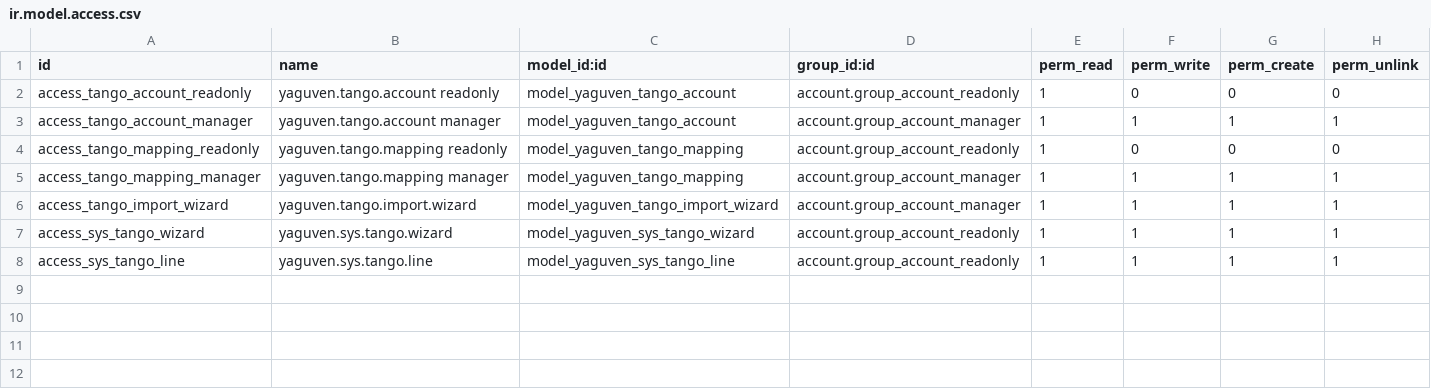
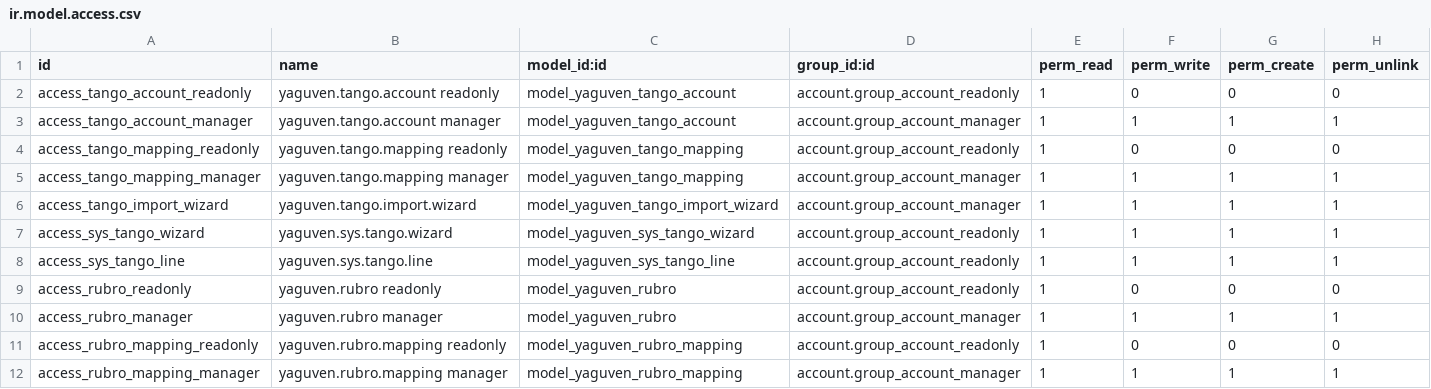
Before and after one commit to GuvensConsultora/yaguven_sys_tango, a CSV file: security/ir.model.access.csv, drawn as a sheet.

```diff
--- a/security/ir.model.access.csv
+++ b/security/ir.model.access.csv
@@ -8 +8,5 @@ access_sys_tango_wizard,yaguven.sys.tango.wizard,model_yaguven_sys_tango_wizard,
 access_sys_tango_line,yaguven.sys.tango.line,model_yaguven_sys_tango_line,account.group_account_readonly,1,1,1,1
+access_rubro_readonly,yaguven.rubro readonly,model_yaguven_rubro,account.group_account_readonly,1,0,0,0
+access_rubro_manager,yaguven.rubro manager,model_yaguven_rubro,account.group_account_manager,1,1,1,1
+access_rubro_mapping_readonly,yaguven.rubro.mapping readonly,model_yaguven_rubro_mapping,account.group_account_readonly,1,0,0,0
+access_rubro_mapping_manager,yaguven.rubro.mapping manager,model_yaguven_rubro_mapping,account.group_account_manager,1,1,1,1
```
Also changed, not shown: 12 other files.
